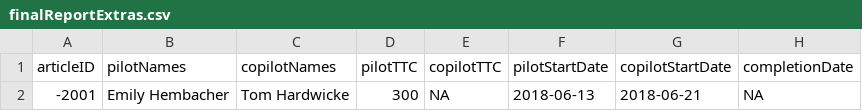
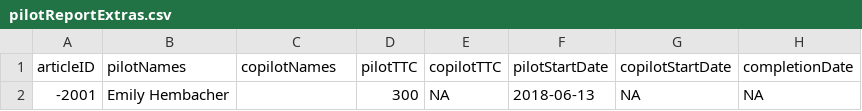
Before and after one commit to METRICS-CARPS/CARPS_16-2-2015-PS, a CSV file: pilotReportExtras.csv (was finalReportExtras.csv), drawn as a sheet; only a part is shown; the diff names each change by its address in the sheet, - before the commit and + after, or states it on an @@ line.

```diff
--- a/finalReportExtras.csv
+++ b/pilotReportExtras.csv
-C2 (copilotNames): Tom Hardwicke
+C2 (copilotNames): (empty)
-G2 (copilotStartDate): 2018-06-21
+G2 (copilotStartDate): NA
```
Also changed, not shown: 4 other files.
